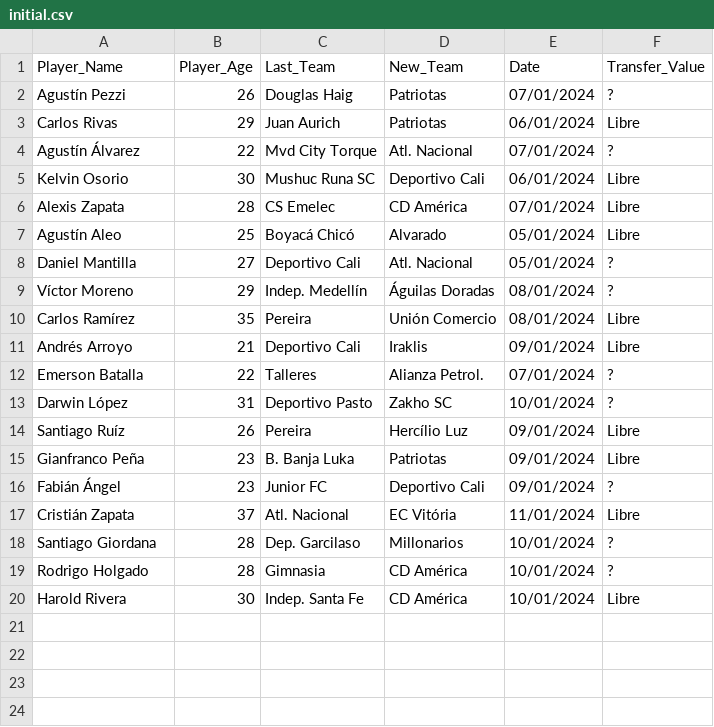
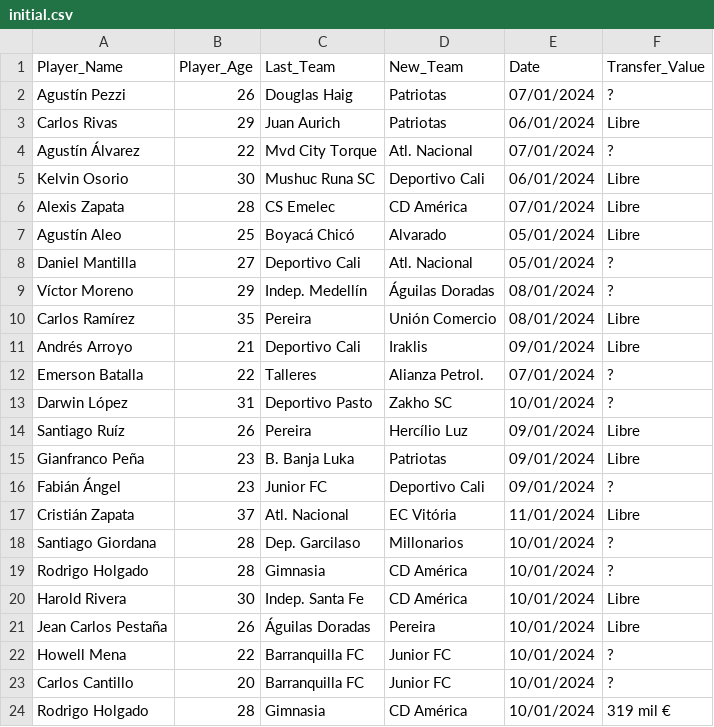
Before and after one commit to Jucamo97/Project_Transfer_Tweet, a CSV file: initial.csv, drawn as a sheet.

Commit message:
initial table update

```diff
--- a/initial.csv
+++ b/initial.csv
@@ -20 +20,5 @@ Rodrigo Holgado,28,Gimnasia,CD América,10/01/2024,?
 Harold Rivera,30,Indep. Santa Fe,CD América,10/01/2024,Libre
+Jean Carlos Pestaña,26,Águilas Doradas,Pereira,10/01/2024,Libre
+Howell Mena,22,Barranquilla FC,Junior FC,10/01/2024,?
+Carlos Cantillo,20,Barranquilla FC,Junior FC,10/01/2024,?
+Rodrigo Holgado,28,Gimnasia,CD América,10/01/2024,319 mil €
```
